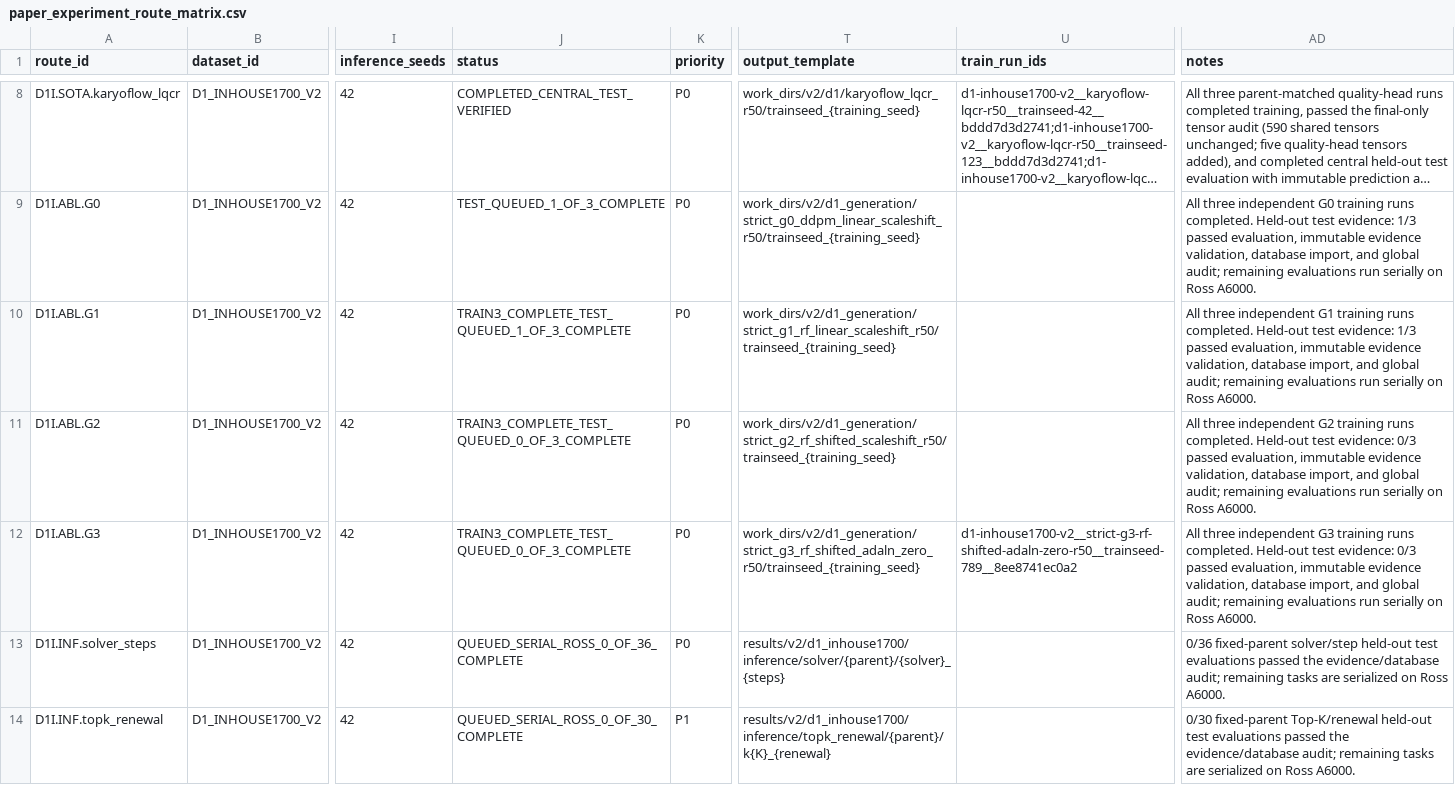
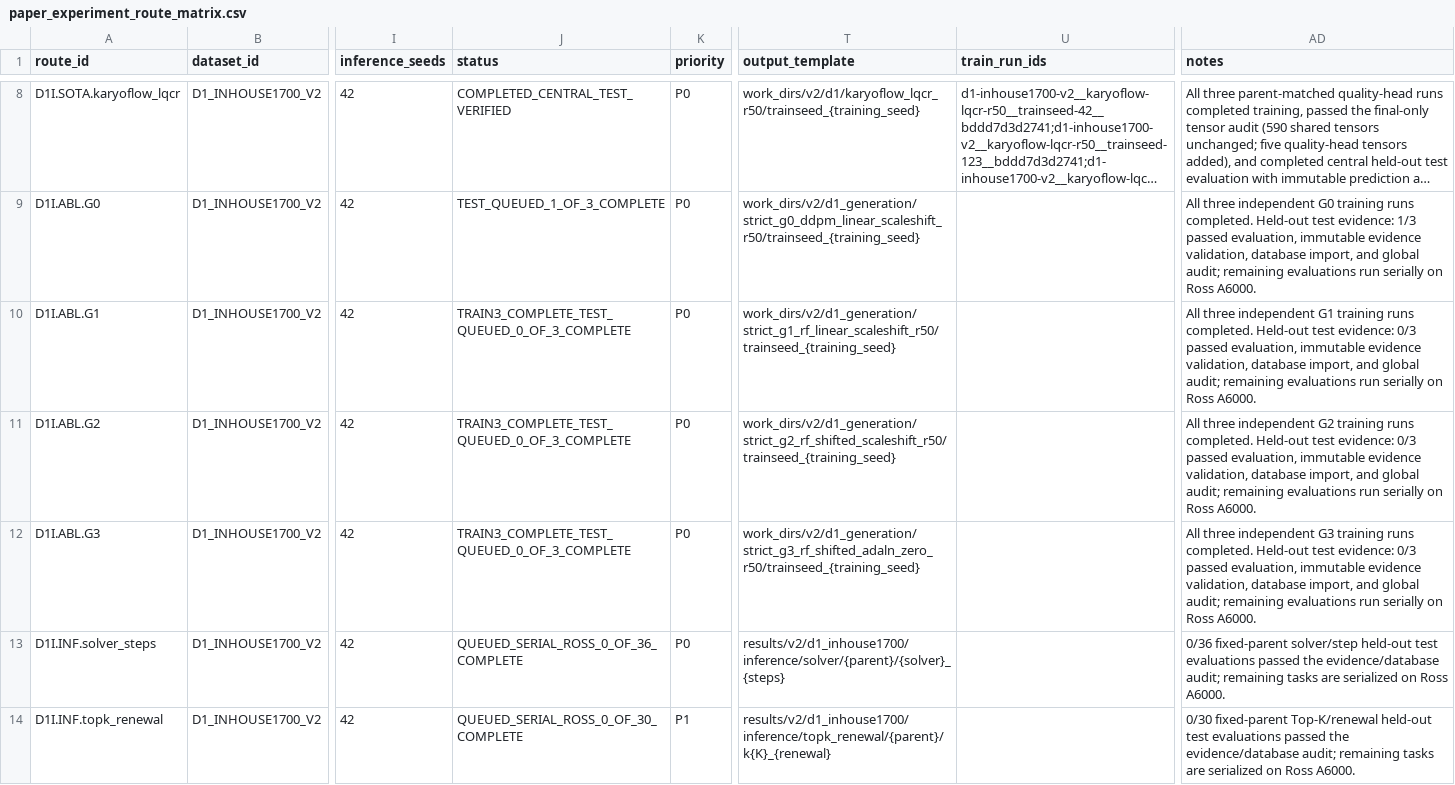
Before and after one commit to Einspanner123/chromosome-kd, a CSV file: tools/experiment_db/exports/paper_experiment_route_matrix.csv, drawn as a sheet; only a part is shown, gaps mark what is left out; long unchanged cells end in …; the diff names each change by its address in the sheet, - before the commit and + after, or states it on an @@ line.

Commit message:
record evidence for d1-g3-seed789

```diff
--- a/tools/experiment_db/exports/paper_experiment_route_matrix.csv
+++ b/tools/experiment_db/exports/paper_experiment_route_matrix.csv
-J10 (status): TRAIN3_COMPLETE_TEST_QUEUED_1_OF_3_COMPLETE
+J10 (status): TRAIN3_COMPLETE_TEST_QUEUED_0_OF_3_COMPLETE
-AD10 (notes): …test evidence: 1/3 passed evaluation,…
+AD10 (notes): …test evidence: 0/3 passed evaluation,…
-U12 (train_run_ids): d1-inhouse1700-v2__strict-g3-rf-shifted-adaln-zero-r50__trainseed-789__8ee8741ec0a2
+U12 (train_run_ids): (empty)
```
Also changed, not shown: 3 other files.
